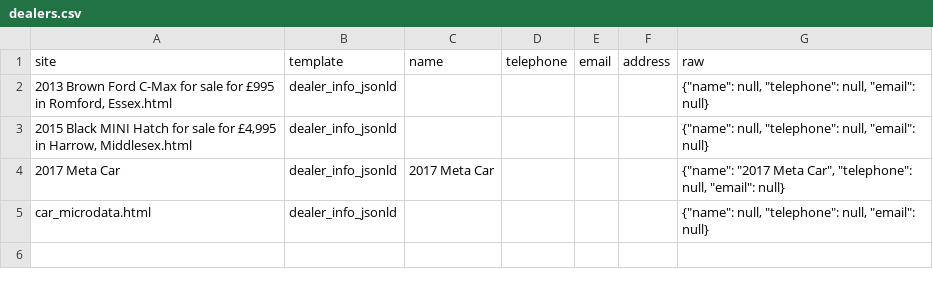
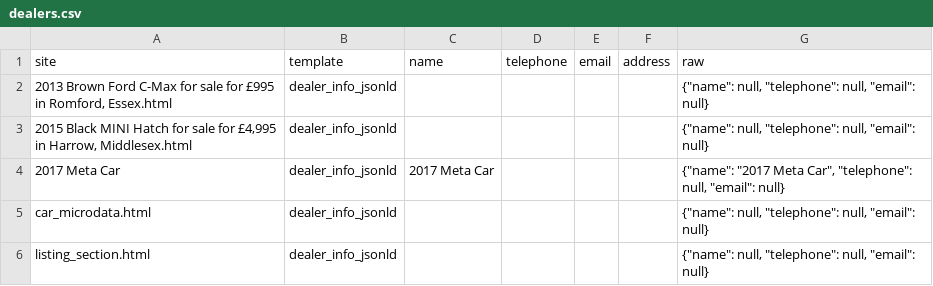
Before and after one commit to RushikeshGhuge-19/WebScraping, a CSV file: dealers.csv, drawn as a sheet; the diff names each change by its address in the sheet, - before the commit and + after, or states it on an @@ line.

Commit message:
Fix: update test imports to use canonical templates; fix detection test for canonical names

```diff
--- a/dealers.csv
+++ b/dealers.csv
+row 6: listing_section.html | dealer_info_jsonld |  |  |  |  | {"name": null, "telephone": null, "email": null}
```
Also changed, not shown: 10 other files.
